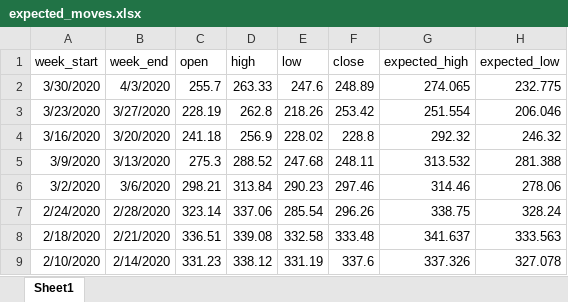
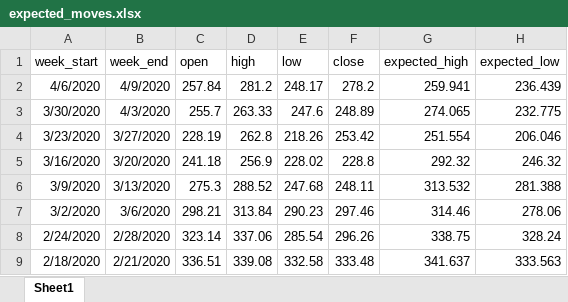
Before and after one commit to dallincoons/expected_move_proto, an Excel workbook: ExpectedMove/expected_moves.xlsx, sheet Sheet1, drawn as a sheet; only a part is shown; the shorter side is filled out with more unchanged rows; values as stored, in another font and other column widths than the file's, no borders; the diff names each change by its address in the sheet, - before the commit and + after, or states it on an @@ line.

Commit message:
add environment file and new data

```diff
--- a/ExpectedMove/expected_moves.xlsx (sheet Sheet1)
+++ b/ExpectedMove/expected_moves.xlsx (sheet Sheet1)
+row 2: 4/6/2020 | 4/9/2020 | 257.84 | 281.2 | 248.17 | 278.2 | 259.941 | 236.439
```
Also changed, not shown: 3 other files.
